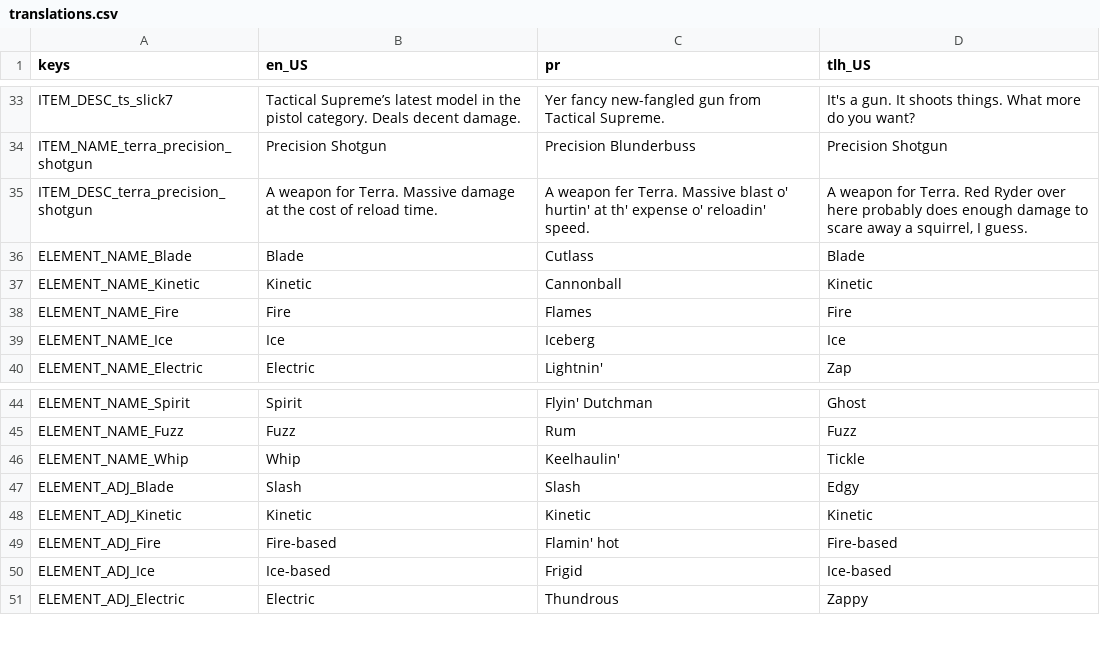
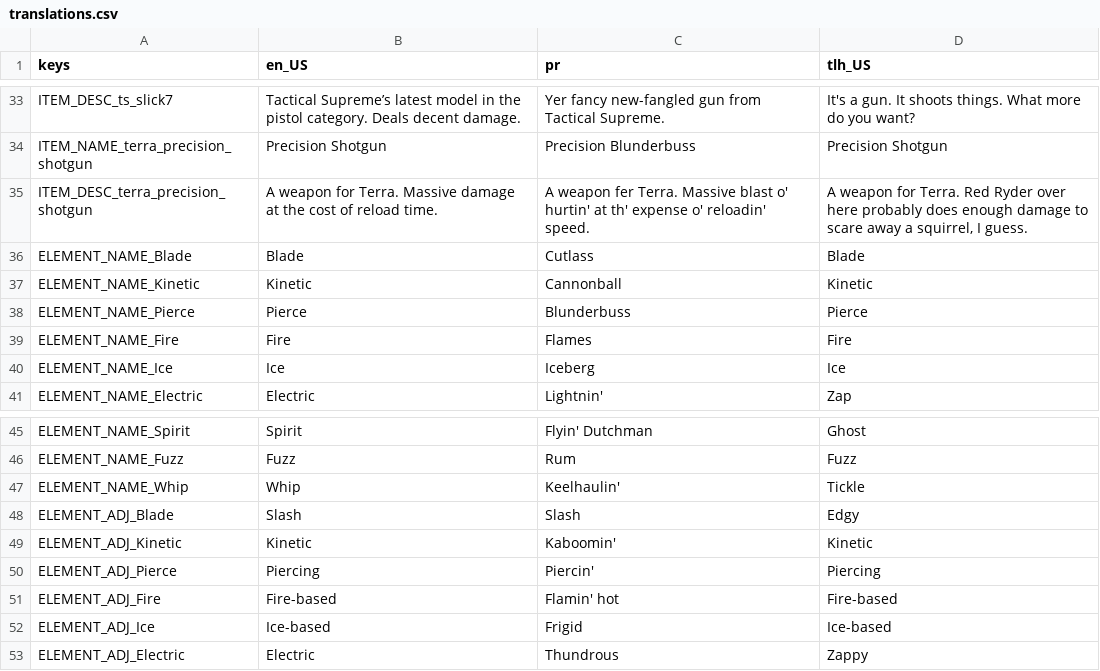
Before and after one commit to Lamby777/PETS-G, a CSV file: pets-gd/i18n/translations.csv, drawn as a sheet; only a part is shown, gaps mark what is left out.

Commit message:
add new "pierce" damage type + rm battleinterface

```diff
--- a/pets-gd/i18n/translations.csv
+++ b/pets-gd/i18n/translations.csv
@@ -37,2 +37,3 @@ ELEMENT_NAME_Blade,Blade,Cutlass,Blade
 ELEMENT_NAME_Kinetic,Kinetic,Cannonball,Kinetic
+ELEMENT_NAME_Pierce,Pierce,Blunderbuss,Pierce
 ELEMENT_NAME_Fire,Fire,Flames,Fire
@@ -47,3 +48,4 @@ ELEMENT_NAME_Whip,Whip,Keelhaulin',Tickle
 ELEMENT_ADJ_Blade,Slash,Slash,Edgy
-ELEMENT_ADJ_Kinetic,Kinetic,Kinetic,Kinetic
+ELEMENT_ADJ_Kinetic,Kinetic,Kaboomin',Kinetic
+ELEMENT_ADJ_Pierce,Piercing,Piercin',Piercing
 ELEMENT_ADJ_Fire,Fire-based,Flamin' hot,Fire-based
```
Also changed, not shown: 5 other files.
